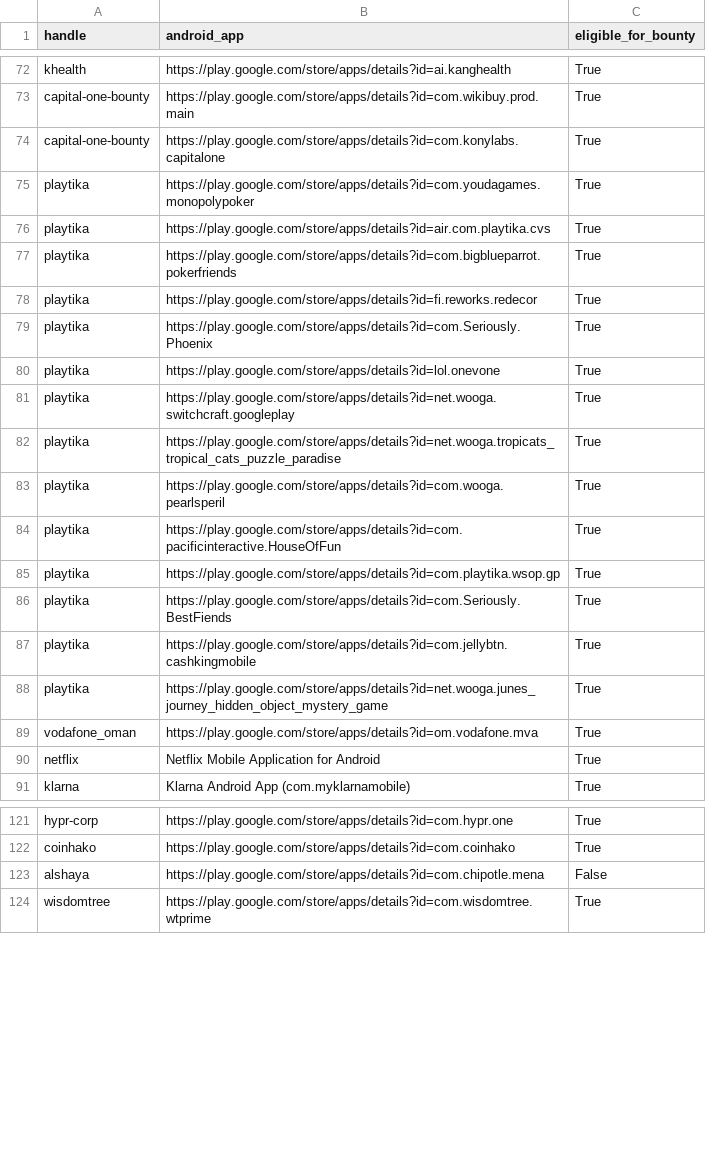
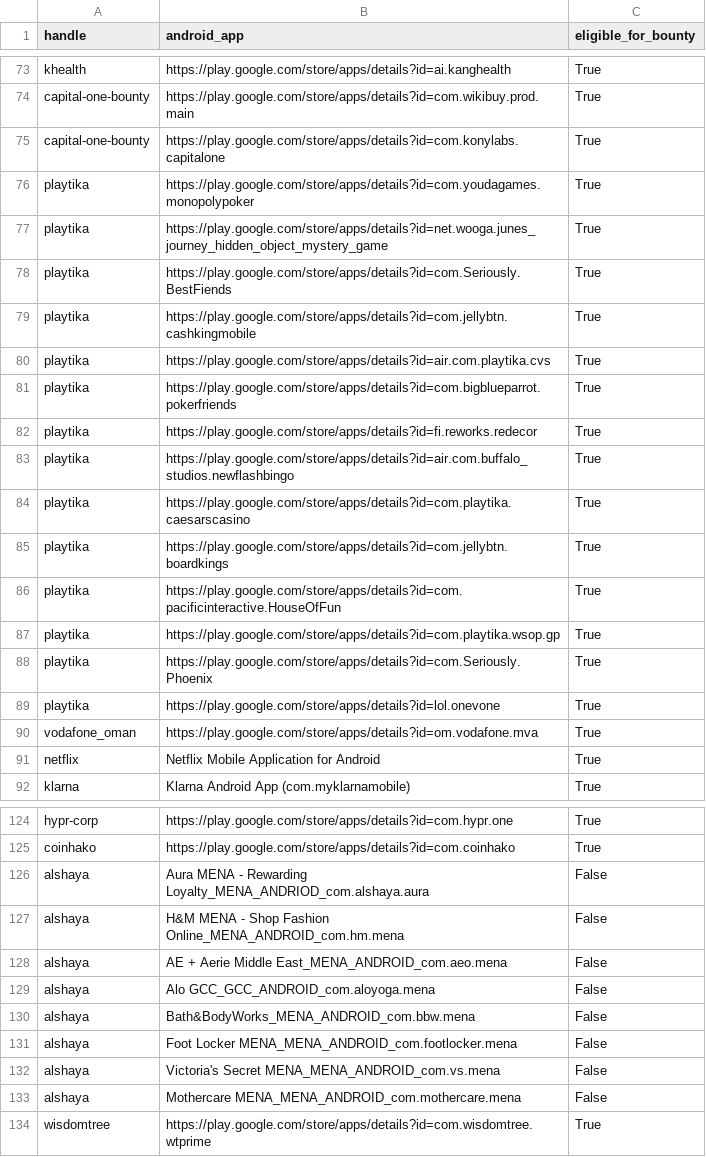
Before and after one commit to SecShiv/h1androidapp_scope, a CSV file: android_apps.csv, drawn as a sheet; only a part is shown, gaps mark what is left out; the diff covers the shown part only.

```diff
--- a/android_apps.csv
+++ b/android_apps.csv
@@ -75,2 +76,5 @@ capital-one-bounty,https://play.google.com/store/apps/details?id=com.konylabs.ca
 playtika,https://play.google.com/store/apps/details?id=com.youdagames.monopolypoker,True
+playtika,https://play.google.com/store/apps/details?id=net.wooga.junes_journey_hidden_object_mystery_game,True
+playtika,https://play.google.com/store/apps/details?id=com.Seriously.BestFiends,True
+playtika,https://play.google.com/store/apps/details?id=com.jellybtn.cashkingmobile,True
 playtika,https://play.google.com/store/apps/details?id=air.com.playtika.cvs,True
@@ -78,12 +82,9 @@ playtika,https://play.google.com/store/apps/details?id=com.bigblueparrot.pokerfr
 playtika,https://play.google.com/store/apps/details?id=fi.reworks.redecor,True
+playtika,https://play.google.com/store/apps/details?id=air.com.buffalo_studios.newflashbingo,True
+playtika,https://play.google.com/store/apps/details?id=com.playtika.caesarscasino,True
+playtika,https://play.google.com/store/apps/details?id=com.jellybtn.boardkings,True
+playtika,https://play.google.com/store/apps/details?id=com.pacificinteractive.HouseOfFun,True
+playtika,https://play.google.com/store/apps/details?id=com.playtika.wsop.gp,True
 playtika,https://play.google.com/store/apps/details?id=com.Seriously.Phoenix,True
 playtika,https://play.google.com/store/apps/details?id=lol.onevone,True
-playtika,https://play.google.com/store/apps/details?id=net.wooga.switchcraft.googleplay,True
-playtika,https://play.google.com/store/apps/details?id=net.wooga.tropicats_tropical_cats_puzzle_paradise,True
-playtika,https://play.google.com/store/apps/details?id=com.wooga.pearlsperil,True
-playtika,https://play.google.com/store/apps/details?id=com.pacificinteractive.HouseOfFun,True
-playtika,https://play.google.com/store/apps/details?id=com.playtika.wsop.gp,True
-playtika,https://play.google.com/store/apps/details?id=com.Seriously.BestFiends,True
-playtika,https://play.google.com/store/apps/details?id=com.jellybtn.cashkingmobile,True
-playtika,https://play.google.com/store/apps/details?id=net.wooga.junes_journey_hidden_object_mystery_game,True
 vodafone_oman,https://play.google.com/store/apps/details?id=om.vodafone.mva,True
@@ -122,3 +125,10 @@ hypr-corp,https://play.google.com/store/apps/details?id=com.hypr.one,True
 coinhako,https://play.google.com/store/apps/details?id=com.coinhako,True
-alshaya,https://play.google.com/store/apps/details?id=com.chipotle.mena,False
+alshaya,Aura MENA - Rewarding Loyalty_MENA_ANDRIOD_com.alshaya.aura,False
+alshaya,H&M MENA - Shop Fashion Online_MENA_ANDROID_com.hm.mena,False
+alshaya,AE + Aerie Middle East_MENA_ANDROID_com.aeo.mena,False
+alshaya,Alo GCC_GCC_ANDROID_com.aloyoga.mena,False
+alshaya,Bath&BodyWorks_MENA_ANDROID_com.bbw.mena,False
+alshaya,Foot Locker MENA_MENA_ANDROID_com.footlocker.mena,False
+alshaya,Victoria's Secret MENA_MENA_ANDROID_com.vs.mena,False
+alshaya,Mothercare MENA_MENA_ANDROID_com.mothercare.mena,False
 wisdomtree,https://play.google.com/store/apps/details?id=com.wisdomtree.wtprime,True
```
Also changed, not shown: 13 added rows, 4 removed rows, 30 moved rows and 5 edited cells elsewhere in this file, 4 other files.
